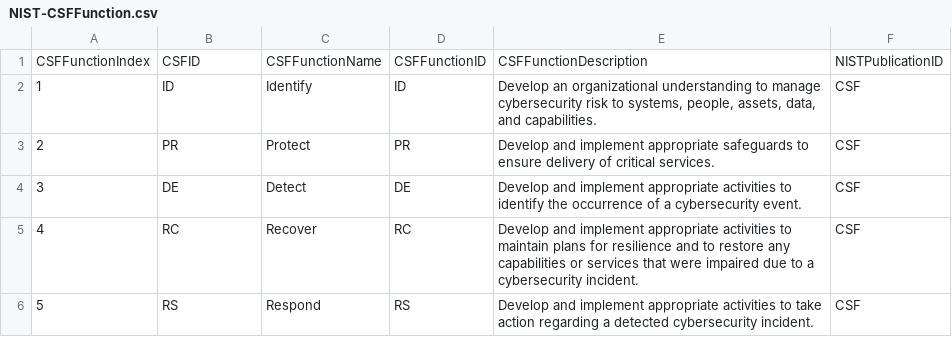
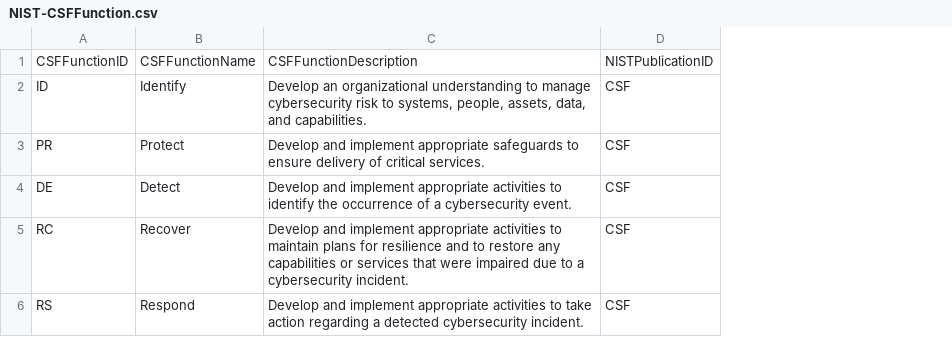
Before and after one commit to jburer/NIST-Crosswalks, a CSV file: data/CSF/NIST-CSFFunction.csv, drawn as a sheet; removed rows and columns are numbered as before the commit, all else as after; the diff names each change by its address in the sheet, - before the commit and + after, or states it on an @@ line.

```diff
--- a/data/CSF/NIST-CSFFunction.csv
+++ b/data/CSF/NIST-CSFFunction.csv
-column A, rows 1-6: CSFFunctionIndex | 1 | 2 | 3 | 4 | 5
-column D, rows 1-6: CSFFunctionID | ID | PR | DE | RC | RS
-A1: CSFID
+A1: CSFFunctionID
```
Also changed, not shown: data/CSF/NIST-CSFCategory.csv, data/CSF/NIST-CSFSubcategory.csv.
